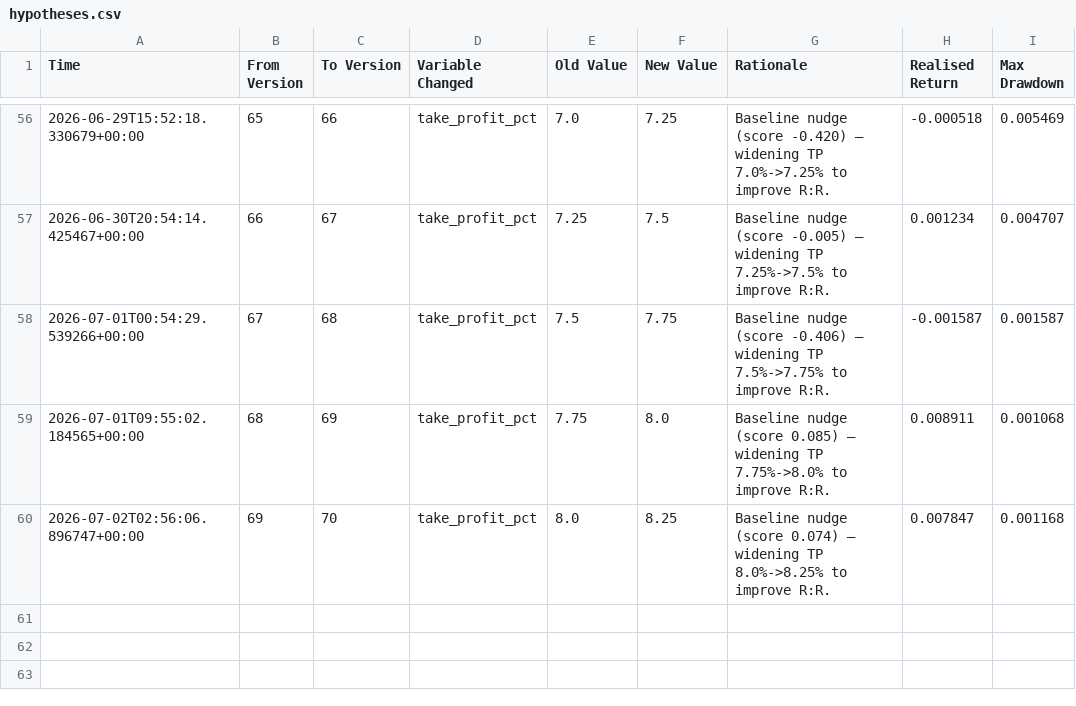
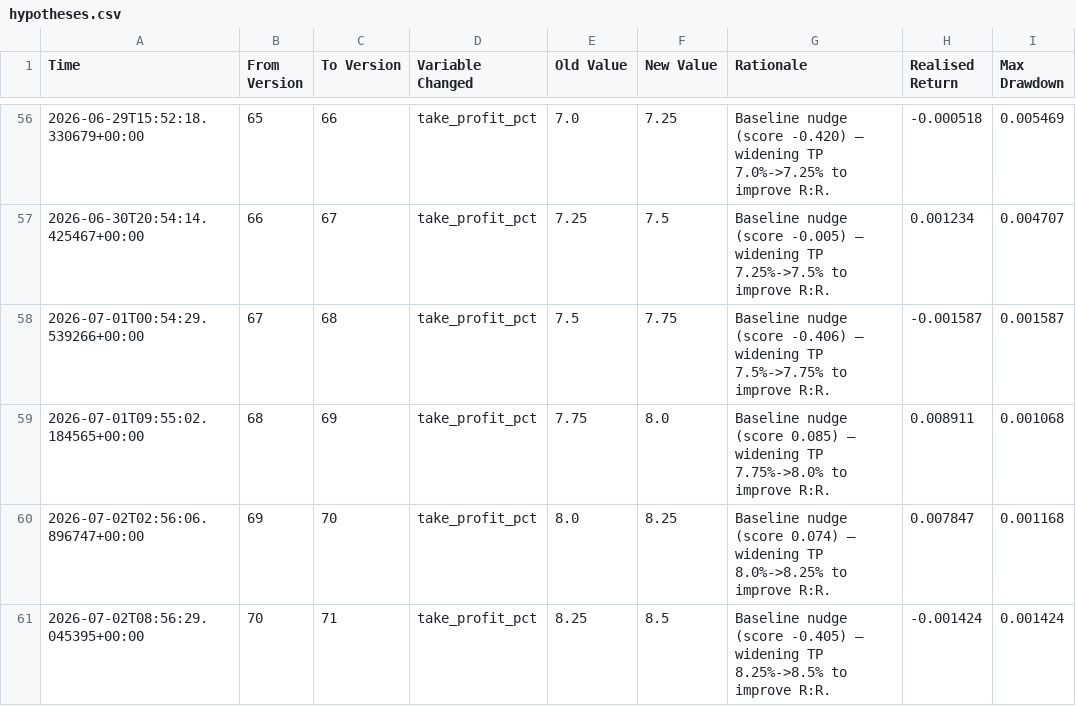
Before and after one commit to jm909/hermes-trading, a CSV file: state/hypotheses.csv, drawn as a sheet; only a part is shown, gaps mark what is left out.

Commit message:
worker: update hypotheses.csv

```diff
--- a/state/hypotheses.csv
+++ b/state/hypotheses.csv
@@ -60 +60,2 @@ Time,From Version,To Version,Variable Changed,Old Value,New Value,Rationale,Real
 2026-07-02T02:56:06.896747+00:00,69,70,take_profit_pct,8.0,8.25,Baseline nudge (score 0.074) — widening TP 8.0%->8.25% to improve R:R.,0.007847,0.001168
+2026-07-02T08:56:29.045395+00:00,70,71,take_profit_pct,8.25,8.5,Baseline nudge (score -0.405) — widening TP 8.25%->8.5% to improve R:R.,-0.001424,0.001424
```
